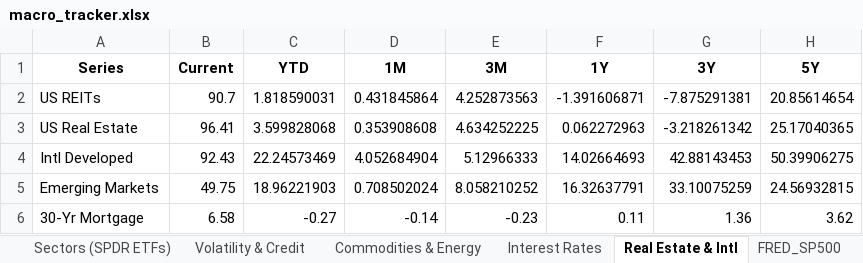
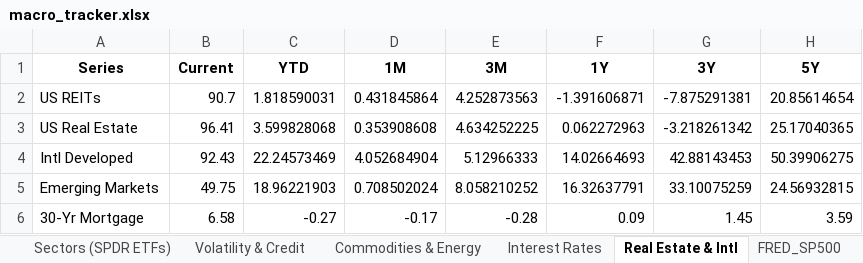
Before and after one commit to HughHancock/GMM, an Excel workbook: macro_tracker.xlsx, sheet Real Estate & Intl, drawn as a sheet; values as stored, in another font and other column widths than the file's, no borders; the diff names each change by its address in the sheet, - before the commit and + after, or states it on an @@ line.

```diff
--- a/macro_tracker.xlsx (sheet Real Estate & Intl)
+++ b/macro_tracker.xlsx (sheet Real Estate & Intl)
-D6 (1M): -0.14
+D6 (1M): -0.17
-E6 (3M): -0.23
+E6 (3M): -0.28
-F6 (1Y): 0.11
+F6 (1Y): 0.09
-G6 (3Y): 1.36
+G6 (3Y): 1.45
-H6 (5Y): 3.62
+H6 (5Y): 3.59
```
Also changed, not shown: sheet FRED_MORTGAGE30US, 3 other files.
